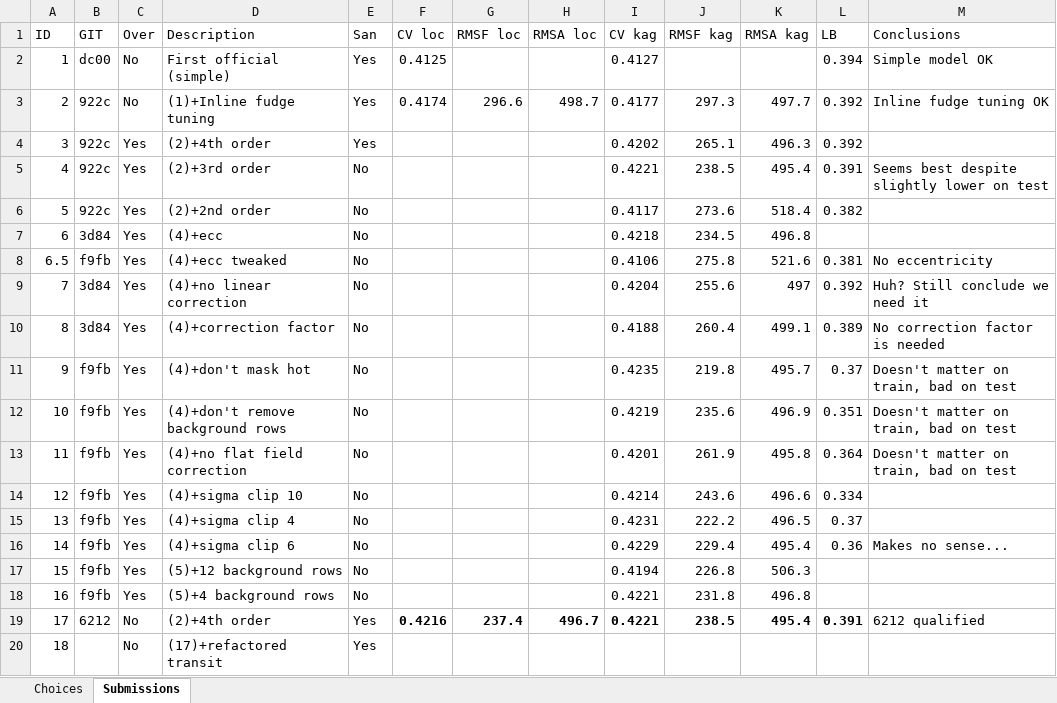
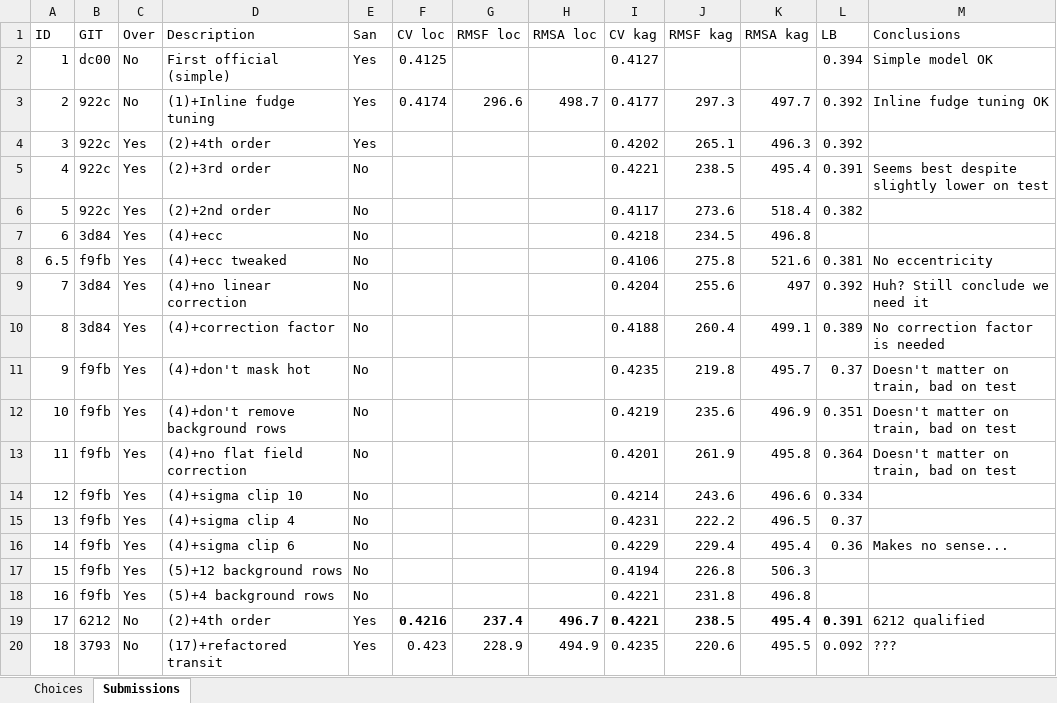
Before and after one commit to jcottaar/ariel2, an Excel workbook: choices.xlsx, sheet Submissions, drawn as a sheet; values as stored, in another font and other column widths than the file's, no borders; table styles not drawn; the diff names each change by its address in the sheet, - before the commit and + after, or states it on an @@ line.

```diff
--- a/choices.xlsx (sheet Submissions)
+++ b/choices.xlsx (sheet Submissions)
-B20 (GIT): (empty)
+B20 (GIT): 3793
-F20 (CV loc): (empty)
+F20 (CV loc): 0.423
-G20 (RMSF loc): (empty)
+G20 (RMSF loc): 228.9
-H20 (RMSA loc): (empty)
+H20 (RMSA loc): 494.9
-I20 (CV kag): (empty)
+I20 (CV kag): 0.4235
-J20 (RMSF kag): (empty)
+J20 (RMSF kag): 220.6
-K20 (RMSA kag): (empty)
+K20 (RMSA kag): 495.5
-L20 (LB): (empty)
+L20 (LB): 0.092
-M20 (Conclusions): (empty)
+M20 (Conclusions): ???
```
Also changed, not shown: 2 other files.
